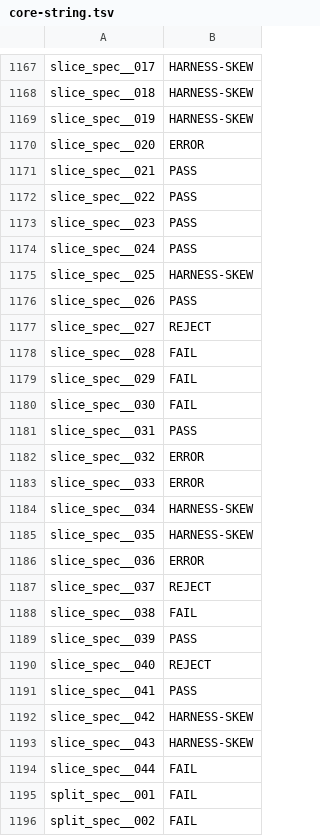
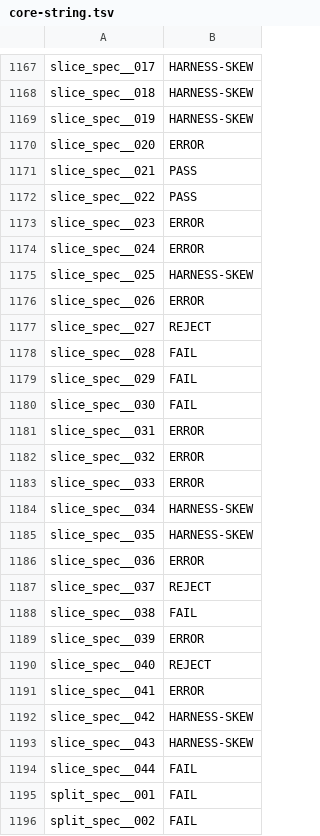
Before and after one commit to FrancescoK/spinel, a TSV file: tools/rubyspec/expectations/core-string.tsv, drawn as a sheet; only a part is shown, gaps mark what is left out.

```diff
--- a/tools/rubyspec/expectations/core-string.tsv
+++ b/tools/rubyspec/expectations/core-string.tsv
@@ -1172,6 +1172,6 @@ slice_spec__021	PASS
 slice_spec__022	PASS
-slice_spec__023	PASS
-slice_spec__024	PASS
+slice_spec__023	ERROR
+slice_spec__024	ERROR
 slice_spec__025	HARNESS-SKEW
-slice_spec__026	PASS
+slice_spec__026	ERROR
 slice_spec__027	REJECT
@@ -1180,3 +1180,3 @@ slice_spec__029	FAIL
 slice_spec__030	FAIL
-slice_spec__031	PASS
+slice_spec__031	ERROR
 slice_spec__032	ERROR
@@ -1188,5 +1188,5 @@ slice_spec__037	REJECT
 slice_spec__038	FAIL
-slice_spec__039	PASS
+slice_spec__039	ERROR
 slice_spec__040	REJECT
-slice_spec__041	PASS
+slice_spec__041	ERROR
 slice_spec__042	HARNESS-SKEW
```
Also changed, not shown: 11 other files.
